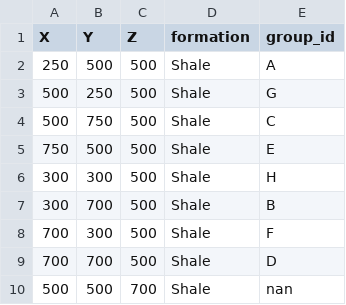
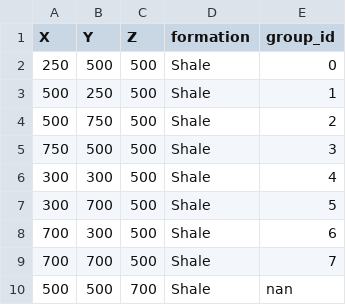
Before and after one commit to nre-aachen/Theses, a CSV file: Risk analysis/Notebooks/input_data/simple_dome_points1.csv, drawn as a sheet.

```diff
--- a/Risk analysis/Notebooks/input_data/simple_dome_points1.csv
+++ b/Risk analysis/Notebooks/input_data/simple_dome_points1.csv
@@ -1,10 +1,10 @@
 X,Y,Z,formation,group_id
-250,500,500,Shale,A
-500,250,500,Shale,G
-500,750,500,Shale,C
-750,500,500,Shale,E
-300,300,500,Shale,H
-300,700,500,Shale,B
-700,300,500,Shale,F
-700,700,500,Shale,D
+250,500,500,Shale,0
+500,250,500,Shale,1
+500,750,500,Shale,2
+750,500,500,Shale,3
+300,300,500,Shale,4
+300,700,500,Shale,5
+700,300,500,Shale,6
+700,700,500,Shale,7
 500,500,700,Shale,nan
```
Also changed, not shown: 1 other file.
